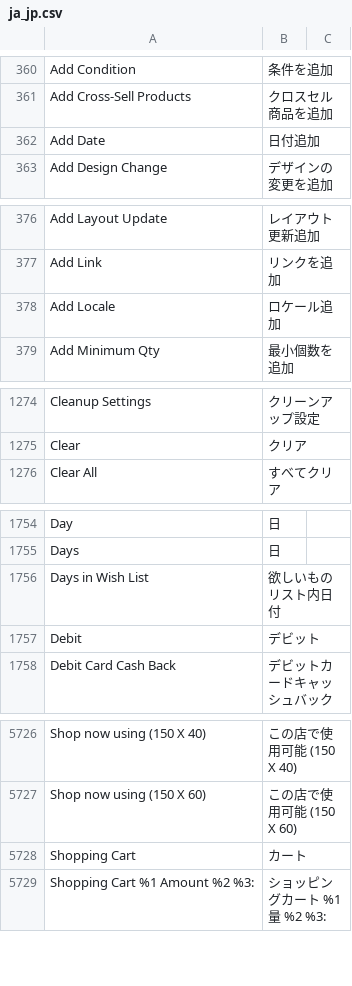
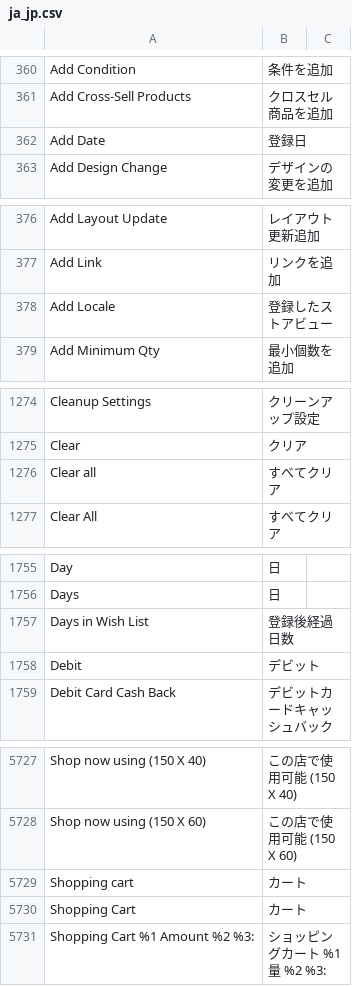
Before and after one commit to HirokazuNishi/m2-japaneselocale, a CSV file: ja_jp.csv, drawn as a sheet; only a part is shown, gaps mark what is left out; addresses are those after the commit; the diff covers the shown part only; the diff names each change by its address in the sheet, - before the commit and + after, or states it on an @@ line.

```diff
--- a/ja_jp.csv
+++ b/ja_jp.csv
-B362: 日付追加
+B362: 登録日
-B378: ロケール追加
+B378: 登録したストアビュー
+row 1276: Clear all | すべてクリア
-B1757: 欲しいものリスト内日付
+B1757: 登録後経過日数
+row 5729: Shopping cart | カート
```
Also changed, not shown: 41 added rows and 2 edited cells elsewhere in this file, 1 other file.
